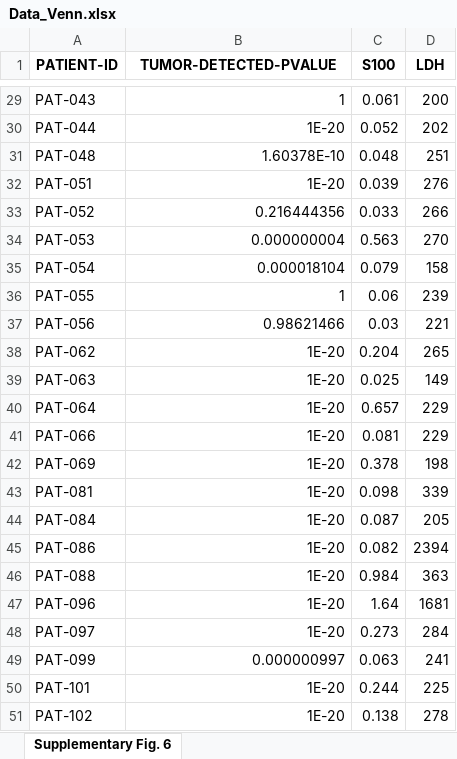
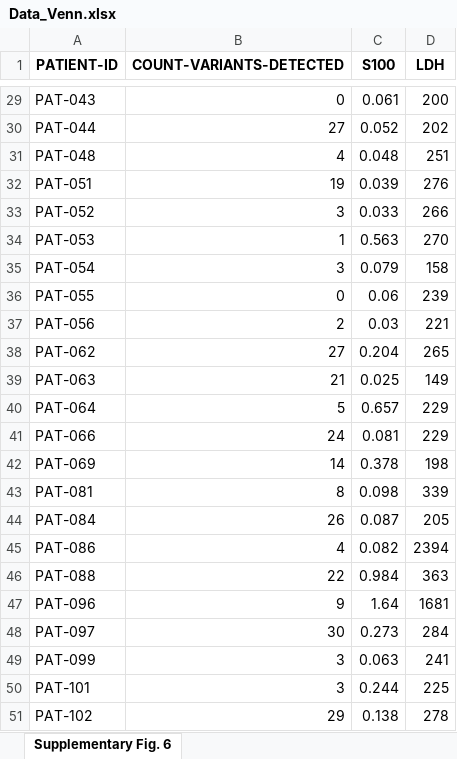
Before and after one commit to imgag/PET_LIT_study, an Excel workbook: Results/Data_Venn.xlsx, sheet Supplementary Fig. 6, drawn as a sheet; only a part is shown, gaps mark what is left out; values as stored, in another font and other column widths than the file's, no borders; the diff covers the shown part only; the diff names each change by its address in the sheet, - before the commit and + after, or states it on an @@ line.

Commit message:
Changed variant count column for venn diagram.

```diff
--- a/Results/Data_Venn.xlsx (sheet Supplementary Fig. 6)
+++ b/Results/Data_Venn.xlsx (sheet Supplementary Fig. 6)
-B1: TUMOR-DETECTED-PVALUE
+B1: COUNT-VARIANTS-DETECTED
-B29 (COUNT-VARIANTS-DETECTED): 1
+B29 (COUNT-VARIANTS-DETECTED): 0
-B30 (COUNT-VARIANTS-DETECTED): 1E-20
+B30 (COUNT-VARIANTS-DETECTED): 27
-B31 (COUNT-VARIANTS-DETECTED): 1.60378E-10
+B31 (COUNT-VARIANTS-DETECTED): 4
-B32 (COUNT-VARIANTS-DETECTED): 1E-20
+B32 (COUNT-VARIANTS-DETECTED): 19
-B33 (COUNT-VARIANTS-DETECTED): 0.216444356
+B33 (COUNT-VARIANTS-DETECTED): 3
-B34 (COUNT-VARIANTS-DETECTED): 0.000000004
+B34 (COUNT-VARIANTS-DETECTED): 1
-B35 (COUNT-VARIANTS-DETECTED): 0.000018104
+B35 (COUNT-VARIANTS-DETECTED): 3
-B36 (COUNT-VARIANTS-DETECTED): 1
+B36 (COUNT-VARIANTS-DETECTED): 0
-B37 (COUNT-VARIANTS-DETECTED): 0.98621466
+B37 (COUNT-VARIANTS-DETECTED): 2
-B38 (COUNT-VARIANTS-DETECTED): 1E-20
+B38 (COUNT-VARIANTS-DETECTED): 27
-B39 (COUNT-VARIANTS-DETECTED): 1E-20
+B39 (COUNT-VARIANTS-DETECTED): 21
-B40 (COUNT-VARIANTS-DETECTED): 1E-20
+B40 (COUNT-VARIANTS-DETECTED): 5
-B41 (COUNT-VARIANTS-DETECTED): 1E-20
+B41 (COUNT-VARIANTS-DETECTED): 24
-B42 (COUNT-VARIANTS-DETECTED): 1E-20
+B42 (COUNT-VARIANTS-DETECTED): 14
-B43 (COUNT-VARIANTS-DETECTED): 1E-20
+B43 (COUNT-VARIANTS-DETECTED): 8
-B44 (COUNT-VARIANTS-DETECTED): 1E-20
+B44 (COUNT-VARIANTS-DETECTED): 26
-B45 (COUNT-VARIANTS-DETECTED): 1E-20
+B45 (COUNT-VARIANTS-DETECTED): 4
-B46 (COUNT-VARIANTS-DETECTED): 1E-20
+B46 (COUNT-VARIANTS-DETECTED): 22
-B47 (COUNT-VARIANTS-DETECTED): 1E-20
+B47 (COUNT-VARIANTS-DETECTED): 9
-B48 (COUNT-VARIANTS-DETECTED): 1E-20
+B48 (COUNT-VARIANTS-DETECTED): 30
-B49 (COUNT-VARIANTS-DETECTED): 0.000000997
+B49 (COUNT-VARIANTS-DETECTED): 3
-B50 (COUNT-VARIANTS-DETECTED): 1E-20
+B50 (COUNT-VARIANTS-DETECTED): 3
-B51 (COUNT-VARIANTS-DETECTED): 1E-20
+B51 (COUNT-VARIANTS-DETECTED): 29
```
Also changed, not shown: 27 edited cells elsewhere in this sheet, 1 other file.
